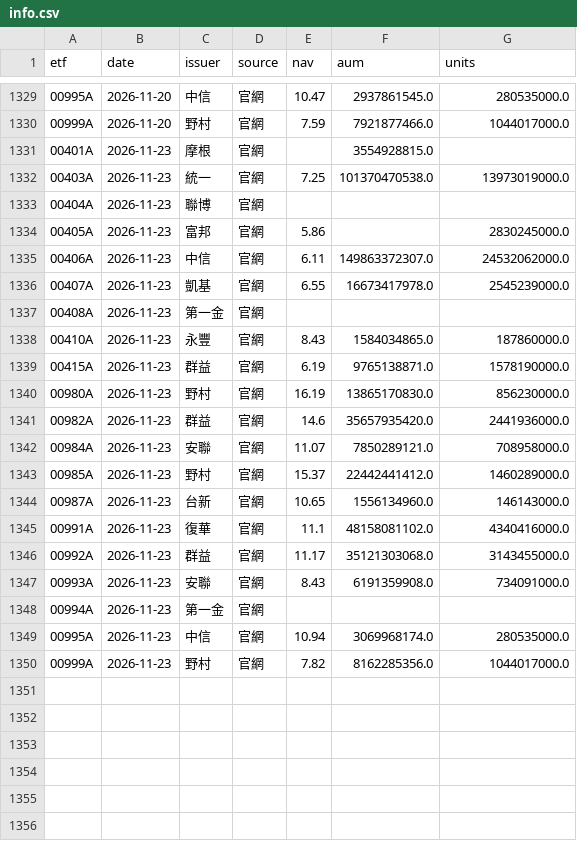
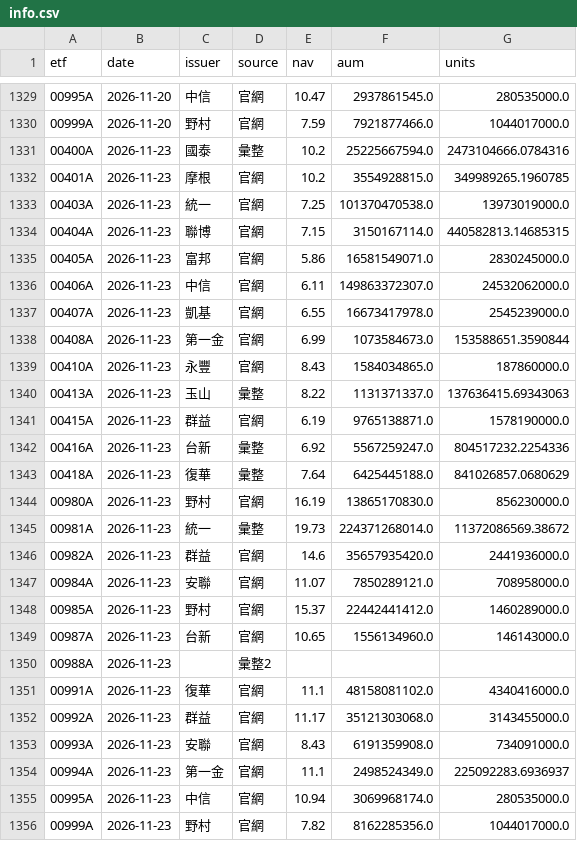
Before and after one commit to gelu27/Stock-lab, a CSV file: data/etf/info.csv, drawn as a sheet; only a part is shown, gaps mark what is left out.

```diff
--- a/data/etf/info.csv
+++ b/data/etf/info.csv
@@ -1330,12 +1330,17 @@ etf,date,issuer,source,nav,aum,units
 00999A,2026-11-20,野村,官網,7.59,7921877466.0,1044017000.0
-00401A,2026-11-23,摩根,官網,,3554928815.0,
+00400A,2026-11-23,國泰,彙整,10.2,25225667594.0,2473104666.0784316
+00401A,2026-11-23,摩根,官網,10.2,3554928815.0,349989265.1960785
 00403A,2026-11-23,統一,官網,7.25,101370470538.0,13973019000.0
-00404A,2026-11-23,聯博,官網,,,
-00405A,2026-11-23,富邦,官網,5.86,,2830245000.0
+00404A,2026-11-23,聯博,官網,7.15,3150167114.0,440582813.14685315
+00405A,2026-11-23,富邦,官網,5.86,16581549071.0,2830245000.0
 00406A,2026-11-23,中信,官網,6.11,149863372307.0,24532062000.0
 00407A,2026-11-23,凱基,官網,6.55,16673417978.0,2545239000.0
-00408A,2026-11-23,第一金,官網,,,
+00408A,2026-11-23,第一金,官網,6.99,1073584673.0,153588651.3590844
 00410A,2026-11-23,永豐,官網,8.43,1584034865.0,187860000.0
+00413A,2026-11-23,玉山,彙整,8.22,1131371337.0,137636415.69343063
 00415A,2026-11-23,群益,官網,6.19,9765138871.0,1578190000.0
+00416A,2026-11-23,台新,彙整,6.92,5567259247.0,804517232.2254336
+00418A,2026-11-23,復華,彙整,7.64,6425445188.0,841026857.0680629
 00980A,2026-11-23,野村,官網,16.19,13865170830.0,856230000.0
+00981A,2026-11-23,統一,彙整,19.73,224371268014.0,11372086569.38672
 00982A,2026-11-23,群益,官網,14.6,35657935420.0,2441936000.0
@@ -1344,2 +1349,3 @@ etf,date,issuer,source,nav,aum,units
 00987A,2026-11-23,台新,官網,10.65,1556134960.0,146143000.0
+00988A,2026-11-23,,彙整2,,,
 00991A,2026-11-23,復華,官網,11.1,48158081102.0,4340416000.0
@@ -1347,3 +1353,3 @@ etf,date,issuer,source,nav,aum,units
 00993A,2026-11-23,安聯,官網,8.43,6191359908.0,734091000.0
-00994A,2026-11-23,第一金,官網,,,
+00994A,2026-11-23,第一金,官網,11.1,2498524349.0,225092283.6936937
 00995A,2026-11-23,中信,官網,10.94,3069968174.0,280535000.0
```
Also changed, not shown: 5 other files.
